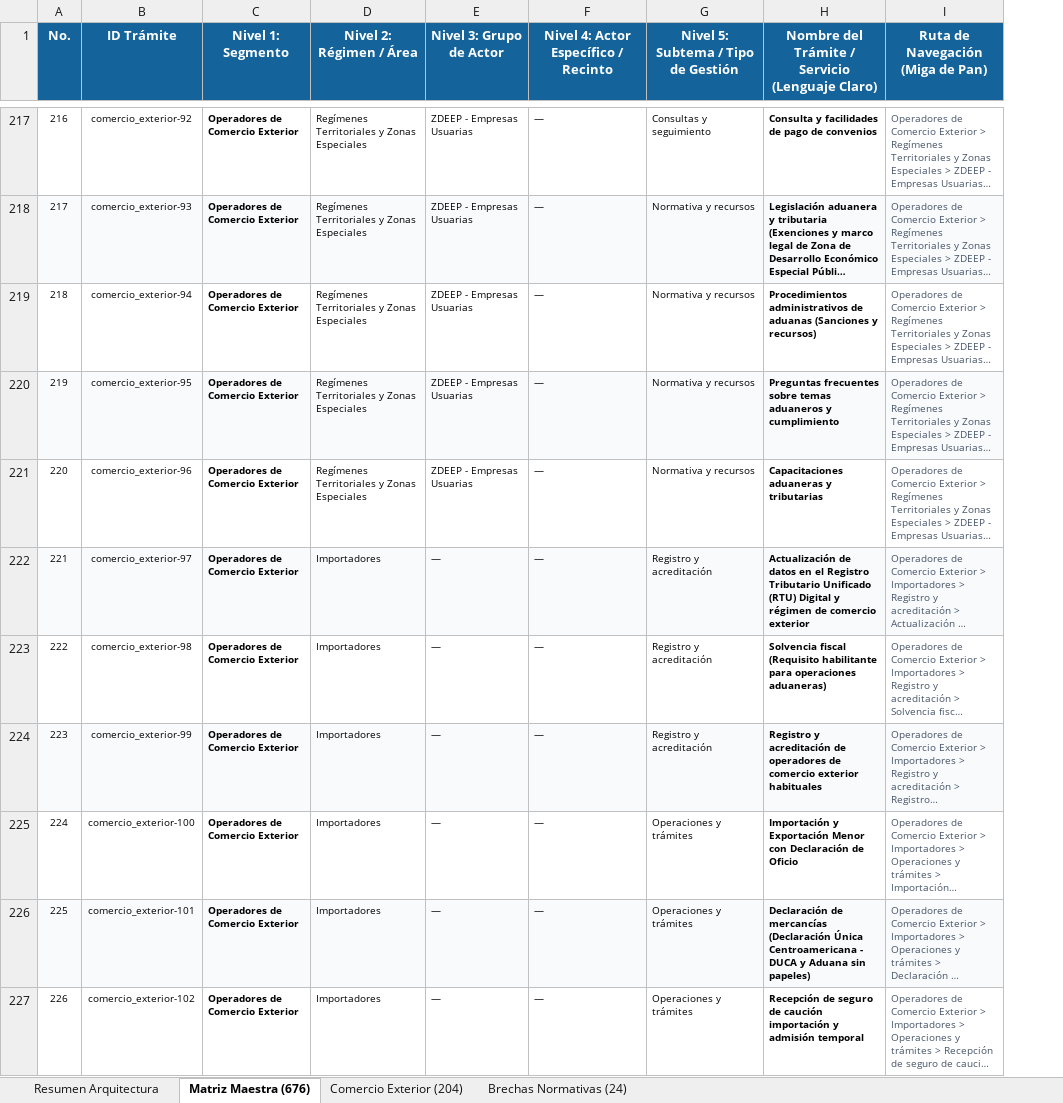
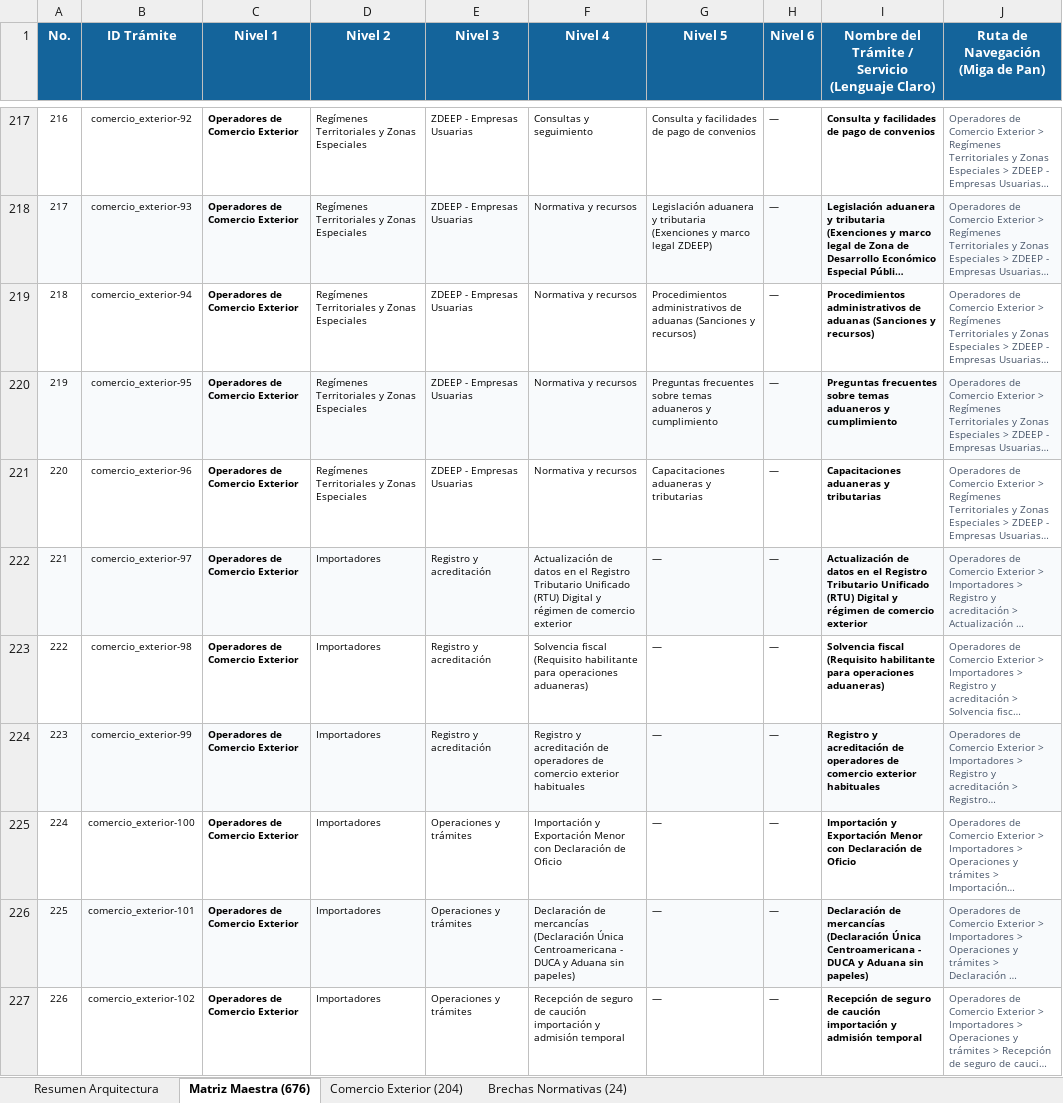
Before and after one commit to elKevin24/SAT, an Excel workbook: docs/fuentes-datos/Estructura_Final_Contenido_Portal_SAT_Actualizado.xlsx, sheet Matriz Maestra (676), drawn as a sheet; only a part is shown, gaps mark what is left out; long unchanged cells end in …; values as stored, in another font and other column widths than the file's, no borders; the diff covers the shown part only; the diff names each change by its address in the sheet, - before the commit and + after, or states it on an @@ line.

Commit message:
refactor(excel): desacoplar nombres semanticos de niveles y mapear miga de pan 1 a 1 de Nivel 1 a Nivel 6

```diff
--- a/docs/fuentes-datos/Estructura_Final_Contenido_Portal_SAT_Actualizado.xlsx (sheet Matriz Maestra (676))
+++ b/docs/fuentes-datos/Estructura_Final_Contenido_Portal_SAT_Actualizado.xlsx (sheet Matriz Maestra (676))
+column H (Nivel 6), rows 217-227: all —
-C1: Nivel 1: Segmento
+C1: Nivel 1
-D1: Nivel 2: Régimen / Área
+D1: Nivel 2
-E1: Nivel 3: Grupo de Actor
+E1: Nivel 3
-F1: Nivel 4: Actor Específico / Recinto
+F1: Nivel 4
-G1: Nivel 5: Subtema / Tipo de Gestión
+G1: Nivel 5
-F217 (Nivel 4): —
+F217 (Nivel 4): Consultas y seguimiento
-G217 (Nivel 5): Consultas y seguimiento
+G217 (Nivel 5): Consulta y facilidades de pago de convenios
-F218:F221 (Nivel 4): —
+F218:F221 (Nivel 4): Normativa y recursos
-G218 (Nivel 5): Normativa y recursos
+G218 (Nivel 5): Legislación aduanera y tributaria (Exenciones y marco legal ZDEEP)
-G219 (Nivel 5): Normativa y recursos
+G219 (Nivel 5): Procedimientos administrativos de aduanas (Sanciones y recursos)
-G220 (Nivel 5): Normativa y recursos
+G220 (Nivel 5): Preguntas frecuentes sobre temas aduaneros y cumplimiento
-G221 (Nivel 5): Normativa y recursos
+G221 (Nivel 5): Capacitaciones aduaneras y tributarias
-E222:E224 (Nivel 3): —
+E222:E224 (Nivel 3): Registro y acreditación
-F222 (Nivel 4): —
+F222 (Nivel 4): Actualización de datos en el Registro Tributario Unificado (RTU) Digital y régimen de comercio exterior
-G222:G224 (Nivel 5): Registro y acreditación
+G222:G224 (Nivel 5): —
-F223 (Nivel 4): —
+F223 (Nivel 4): Solvencia fiscal (Requisito habilitante para operaciones aduaneras)
-F224 (Nivel 4): —
+F224 (Nivel 4): Registro y acreditación de operadores de comercio exterior habituales
-E225:E227 (Nivel 3): —
+E225:E227 (Nivel 3): Operaciones y trámites
-F225 (Nivel 4): —
+F225 (Nivel 4): Importación y Exportación Menor con Declaración de Oficio
-G225:G227 (Nivel 5): Operaciones y trámites
+G225:G227 (Nivel 5): —
-F226 (Nivel 4): —
+F226 (Nivel 4): Declaración de mercancías (Declaración Única Centroamericana - DUCA y Aduana sin papeles)
-F227 (Nivel 4): —
+F227 (Nivel 4): Recepción de seguro de caución importación y admisión temporal
```
Also changed, not shown: 950 edited cells elsewhere in this sheet, sheet Comercio Exterior (204), sheet Resumen Arquitectura, 1 other file.
